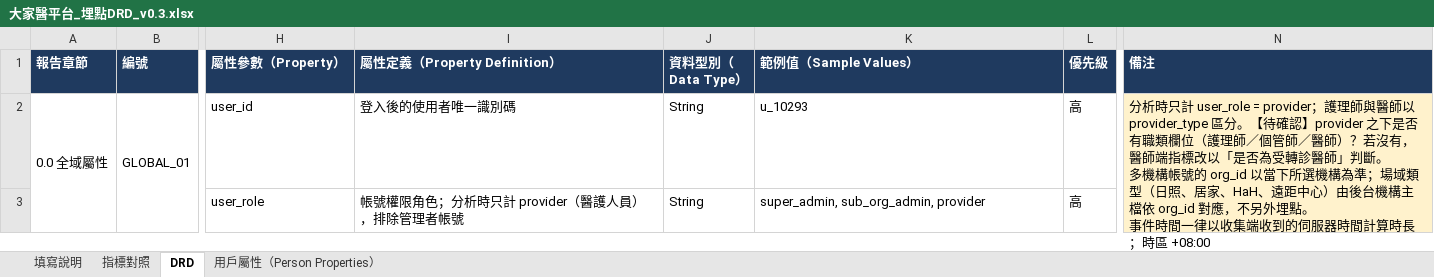
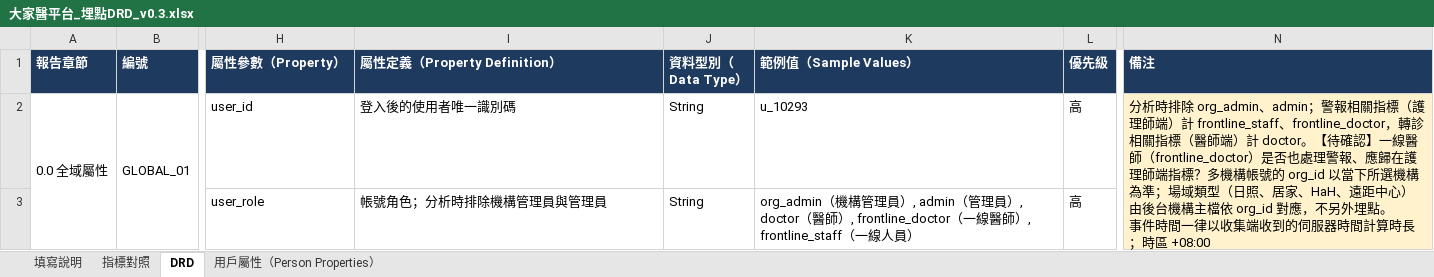
Before and after one commit to Jaypeng123/Event-Tracking-Platform, an Excel workbook: docs/drd/大家醫平台_埋點DRD_v0.3.xlsx, sheet DRD, drawn as a sheet; only a part is shown, gaps mark what is left out; values as stored, in another font and other column widths than the file's, no borders; ↵ is a line break in a cell; the diff covers the shown part only; the diff names each change by its address in the sheet, - before the commit and + after, or states it on an @@ line.

```diff
--- a/docs/drd/大家醫平台_埋點DRD_v0.3.xlsx (sheet DRD)
+++ b/docs/drd/大家醫平台_埋點DRD_v0.3.xlsx (sheet DRD)
-N2 (備注): 分析時只計 user_role = provider；護理師與醫師以 provider_type 區分。【待確認】provider 之下是否有職類欄位（護理師／個管師／醫師）？若沒有，醫師端指標改以「是否為受轉診醫師」判斷。 ↵ 多機構帳…
+N2 (備注): 分析時排除 org_admin、admin；警報相關指標（護理師端）計 frontline_staff、frontline_doctor，轉診相關指標（醫師端）計 doctor。【待確認】一線醫師（frontline_doctor）是否也處理警報、應歸在護理師端指標？多機構帳…
-I3 (屬性定義（Property Definition）): 帳號權限角色；分析時只計 provider（醫護人員），排除管理者帳號
+I3 (屬性定義（Property Definition）): 帳號角色；分析時排除機構管理員與管理員
-K3 (範例值（Sample Values）): super_admin, sub_org_admin, provider
+K3 (範例值（Sample Values）): org_admin（機構管理員）, admin（管理員）, doctor（醫師）, frontline_doctor（一線醫師）, frontline_staff（一線人員）
```
Also changed, not shown: 1 removed row elsewhere in this sheet, sheet 用戶屬性（Person Properties）, sheet 指標對照, 1 other file.
